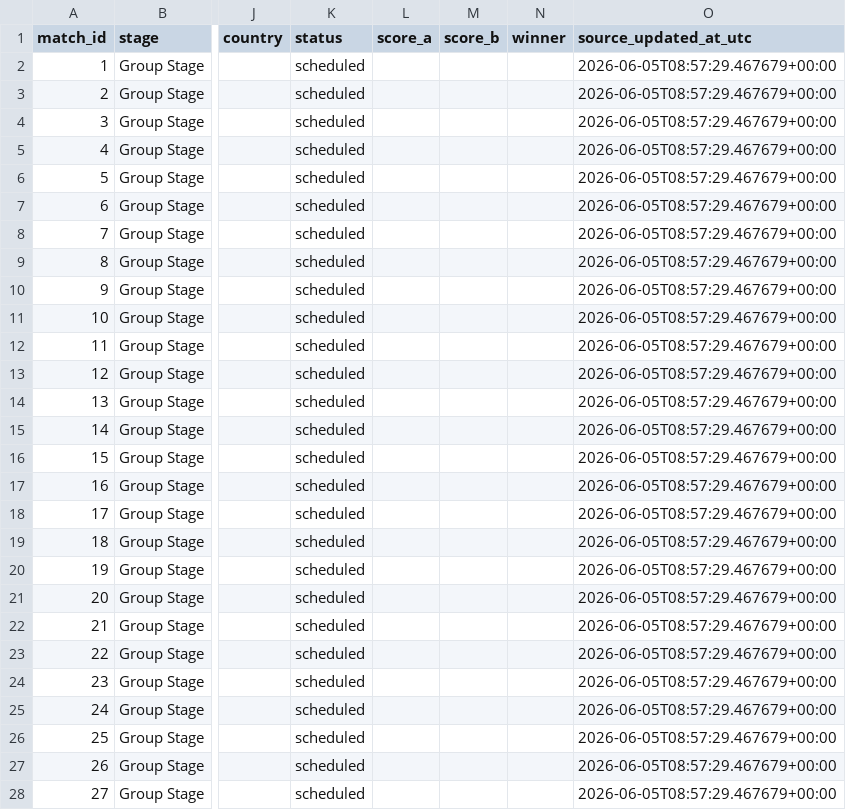
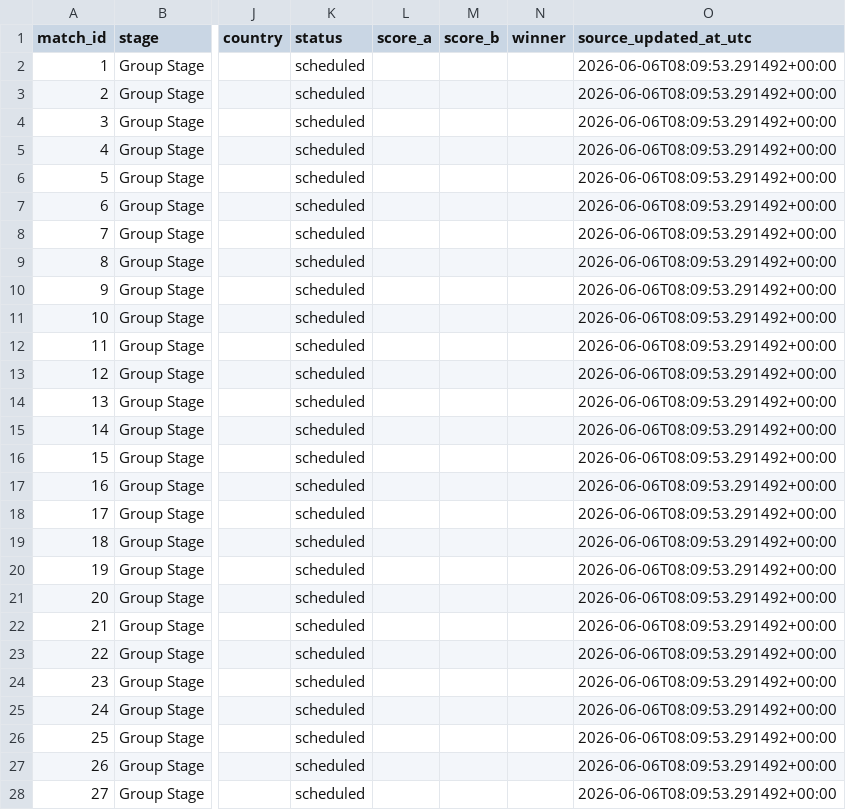
Before and after one commit to MigzXYZ/world-cup-2026-intelligence-lab, a CSV file: data/processed/matches_current.csv, drawn as a sheet; only a part is shown, gaps mark what is left out; the diff covers the shown part only; the diff names each change by its address in the sheet, - before the commit and + after, or states it on an @@ line.

```diff
--- a/data/processed/matches_current.csv
+++ b/data/processed/matches_current.csv
-O2:O28 (source_updated_at_utc): 2026-06-05T08:57:29.467679+00:00
+O2:O28 (source_updated_at_utc): 2026-06-06T08:09:53.291492+00:00
```
Also changed, not shown: 45 edited cells elsewhere in this file, data/matches_official.csv, data/processed/teams_current.csv, 9 other files.
